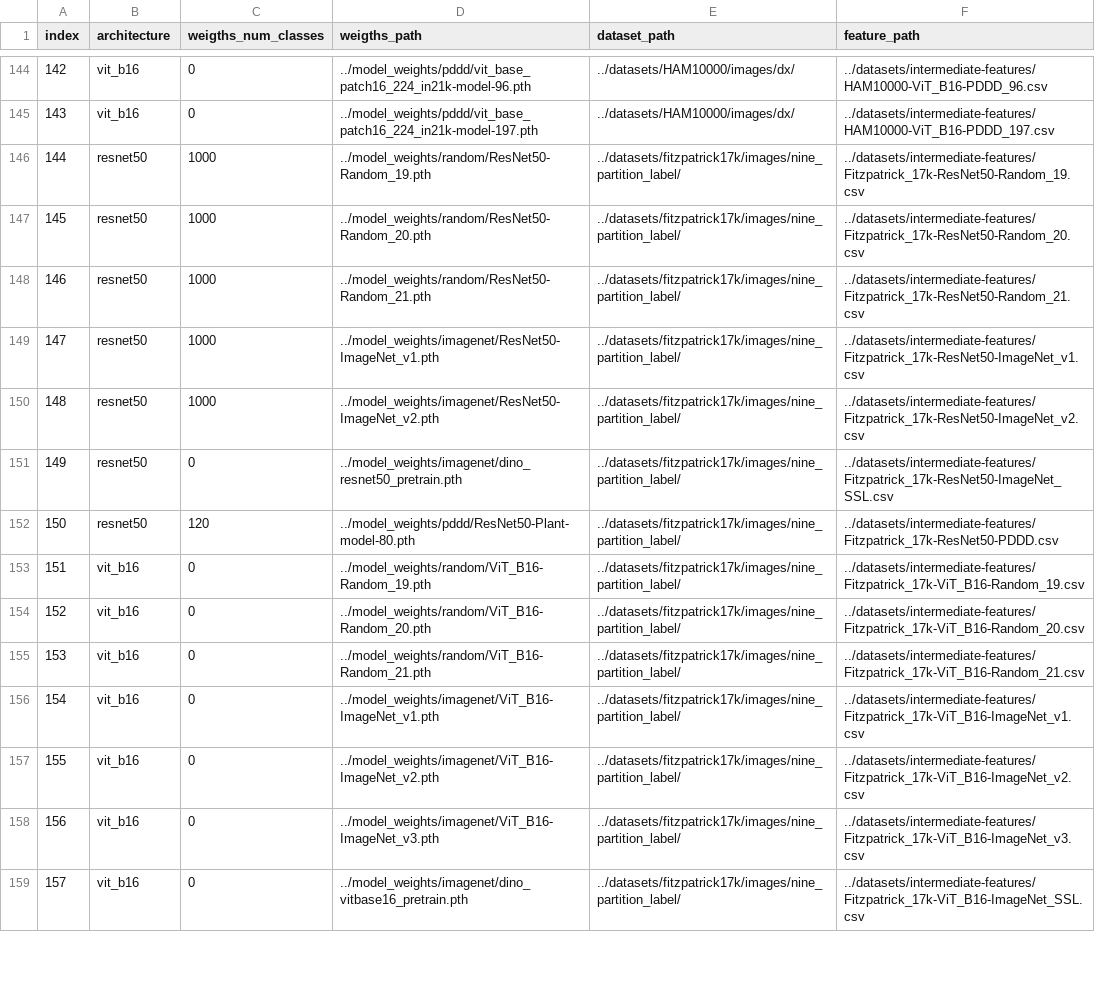
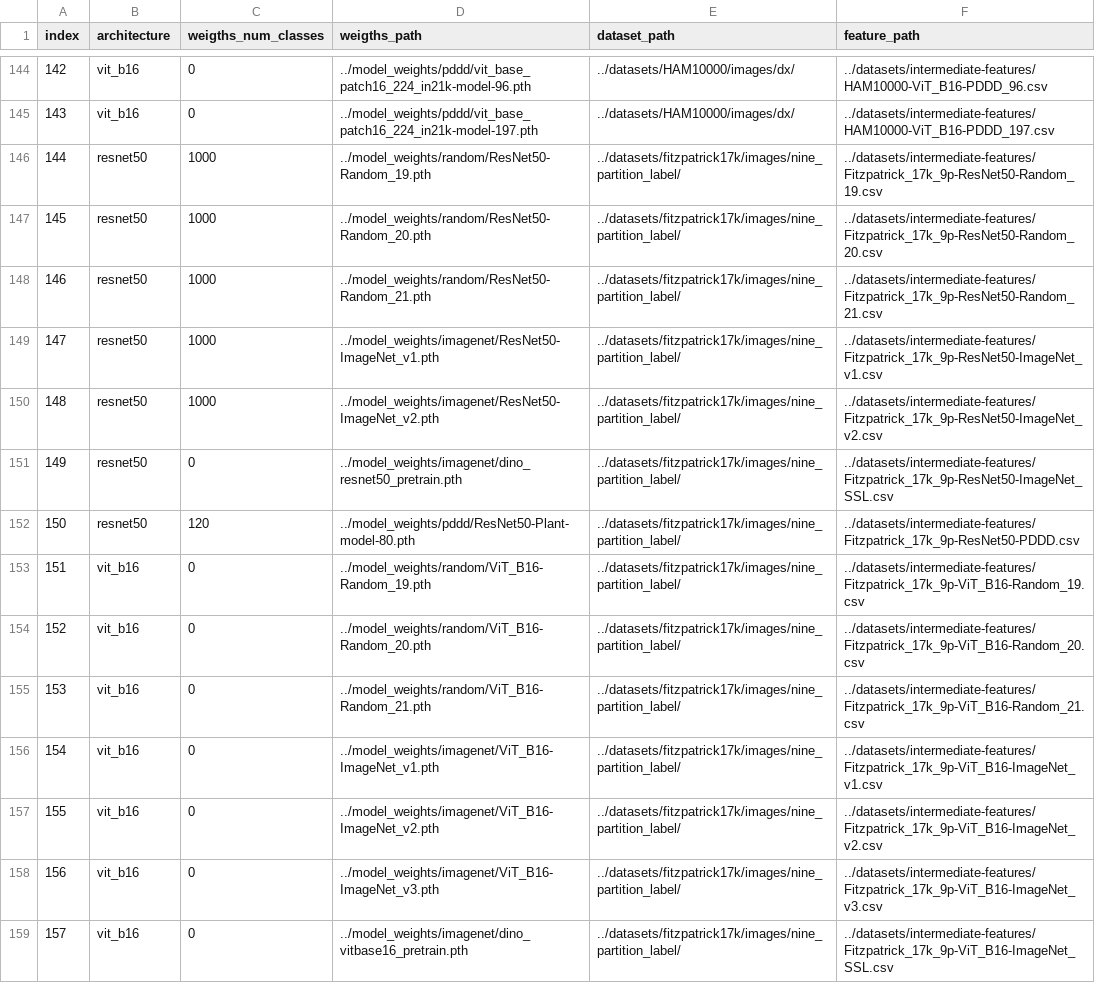
Before and after one commit to AlexanderPeter/thesis, a CSV file: code/configs/tasks-configuration.csv, drawn as a sheet; only a part is shown, gaps mark what is left out; the diff covers the shown part only.

```diff
--- a/code/configs/tasks-configuration.csv
+++ b/code/configs/tasks-configuration.csv
@@ -145,15 +145,15 @@ index,architecture,weigths_num_classes,weigths_path,dataset_path,feature_path
 143,vit_b16,0,../model_weights/pddd/vit_base_patch16_224_in21k-model-197.pth,../datasets/HAM10000/images/dx/,../datasets/intermediate-features/HAM10000-ViT_B16-PDDD_197.csv
-144,resnet50,1000,../model_weights/random/ResNet50-Random_19.pth,../datasets/fitzpatrick17k/images/nine_partition_label/,../datasets/intermediate-features/Fitzpatrick_17k-ResNet50-Random_19.csv
-145,resnet50,1000,../model_weights/random/ResNet50-Random_20.pth,../datasets/fitzpatrick17k/images/nine_partition_label/,../datasets/intermediate-features/Fitzpatrick_17k-ResNet50-Random_20.csv
-146,resnet50,1000,../model_weights/random/ResNet50-Random_21.pth,../datasets/fitzpatrick17k/images/nine_partition_label/,../datasets/intermediate-features/Fitzpatrick_17k-ResNet50-Random_21.csv
-147,resnet50,1000,../model_weights/imagenet/ResNet50-ImageNet_v1.pth,../datasets/fitzpatrick17k/images/nine_partition_label/,../datasets/intermediate-features/Fitzpatrick_17k-ResNet50-ImageNet_v1.csv
-148,resnet50,1000,../model_weights/imagenet/ResNet50-ImageNet_v2.pth,../datasets/fitzpatrick17k/images/nine_partition_label/,../datasets/intermediate-features/Fitzpatrick_17k-ResNet50-ImageNet_v2.csv
-149,resnet50,0,../model_weights/imagenet/dino_resnet50_pretrain.pth,../datasets/fitzpatrick17k/images/nine_partition_label/,../datasets/intermediate-features/Fitzpatrick_17k-ResNet50-ImageNet_SSL.csv
-150,resnet50,120,../model_weights/pddd/ResNet50-Plant-model-80.pth,../datasets/fitzpatrick17k/images/nine_partition_label/,../datasets/intermediate-features/Fitzpatrick_17k-ResNet50-PDDD.csv
-151,vit_b16,0,../model_weights/random/ViT_B16-Random_19.pth,../datasets/fitzpatrick17k/images/nine_partition_label/,../datasets/intermediate-features/Fitzpatrick_17k-ViT_B16-Random_19.csv
-152,vit_b16,0,../model_weights/random/ViT_B16-Random_20.pth,../datasets/fitzpatrick17k/images/nine_partition_label/,../datasets/intermediate-features/Fitzpatrick_17k-ViT_B16-Random_20.csv
-153,vit_b16,0,../model_weights/random/ViT_B16-Random_21.pth,../datasets/fitzpatrick17k/images/nine_partition_label/,../datasets/intermediate-features/Fitzpatrick_17k-ViT_B16-Random_21.csv
-154,vit_b16,0,../model_weights/imagenet/ViT_B16-ImageNet_v1.pth,../datasets/fitzpatrick17k/images/nine_partition_label/,../datasets/intermediate-features/Fitzpatrick_17k-ViT_B16-ImageNet_v1.csv
-155,vit_b16,0,../model_weights/imagenet/ViT_B16-ImageNet_v2.pth,../datasets/fitzpatrick17k/images/nine_partition_label/,../datasets/intermediate-features/Fitzpatrick_17k-ViT_B16-ImageNet_v2.csv
-156,vit_b16,0,../model_weights/imagenet/ViT_B16-ImageNet_v3.pth,../datasets/fitzpatrick17k/images/nine_partition_label/,../datasets/intermediate-features/Fitzpatrick_17k-ViT_B16-ImageNet_v3.csv
-157,vit_b16,0,../model_weights/imagenet/dino_vitbase16_pretrain.pth,../datasets/fitzpatrick17k/images/nine_partition_label/,../datasets/intermediate-features/Fitzpatrick_17k-ViT_B16-ImageNet_SSL.csv
+144,resnet50,1000,../model_weights/random/ResNet50-Random_19.pth,../datasets/fitzpatrick17k/images/nine_partition_label/,../datasets/intermediate-features/Fitzpatrick_17k_9p-ResNet50-Random_19.csv
+145,resnet50,1000,../model_weights/random/ResNet50-Random_20.pth,../datasets/fitzpatrick17k/images/nine_partition_label/,../datasets/intermediate-features/Fitzpatrick_17k_9p-ResNet50-Random_20.csv
+146,resnet50,1000,../model_weights/random/ResNet50-Random_21.pth,../datasets/fitzpatrick17k/images/nine_partition_label/,../datasets/intermediate-features/Fitzpatrick_17k_9p-ResNet50-Random_21.csv
+147,resnet50,1000,../model_weights/imagenet/ResNet50-ImageNet_v1.pth,../datasets/fitzpatrick17k/images/nine_partition_label/,../datasets/intermediate-features/Fitzpatrick_17k_9p-ResNet50-ImageNet_v1.csv
+148,resnet50,1000,../model_weights/imagenet/ResNet50-ImageNet_v2.pth,../datasets/fitzpatrick17k/images/nine_partition_label/,../datasets/intermediate-features/Fitzpatrick_17k_9p-ResNet50-ImageNet_v2.csv
+149,resnet50,0,../model_weights/imagenet/dino_resnet50_pretrain.pth,../datasets/fitzpatrick17k/images/nine_partition_label/,../datasets/intermediate-features/Fitzpatrick_17k_9p-ResNet50-ImageNet_SSL.csv
+150,resnet50,120,../model_weights/pddd/ResNet50-Plant-model-80.pth,../datasets/fitzpatrick17k/images/nine_partition_label/,../datasets/intermediate-features/Fitzpatrick_17k_9p-ResNet50-PDDD.csv
+151,vit_b16,0,../model_weights/random/ViT_B16-Random_19.pth,../datasets/fitzpatrick17k/images/nine_partition_label/,../datasets/intermediate-features/Fitzpatrick_17k_9p-ViT_B16-Random_19.csv
+152,vit_b16,0,../model_weights/random/ViT_B16-Random_20.pth,../datasets/fitzpatrick17k/images/nine_partition_label/,../datasets/intermediate-features/Fitzpatrick_17k_9p-ViT_B16-Random_20.csv
+153,vit_b16,0,../model_weights/random/ViT_B16-Random_21.pth,../datasets/fitzpatrick17k/images/nine_partition_label/,../datasets/intermediate-features/Fitzpatrick_17k_9p-ViT_B16-Random_21.csv
+154,vit_b16,0,../model_weights/imagenet/ViT_B16-ImageNet_v1.pth,../datasets/fitzpatrick17k/images/nine_partition_label/,../datasets/intermediate-features/Fitzpatrick_17k_9p-ViT_B16-ImageNet_v1.csv
+155,vit_b16,0,../model_weights/imagenet/ViT_B16-ImageNet_v2.pth,../datasets/fitzpatrick17k/images/nine_partition_label/,../datasets/intermediate-features/Fitzpatrick_17k_9p-ViT_B16-ImageNet_v2.csv
+156,vit_b16,0,../model_weights/imagenet/ViT_B16-ImageNet_v3.pth,../datasets/fitzpatrick17k/images/nine_partition_label/,../datasets/intermediate-features/Fitzpatrick_17k_9p-ViT_B16-ImageNet_v3.csv
+157,vit_b16,0,../model_weights/imagenet/dino_vitbase16_pretrain.pth,../datasets/fitzpatrick17k/images/nine_partition_label/,../datasets/intermediate-features/Fitzpatrick_17k_9p-ViT_B16-ImageNet_SSL.csv
```
Also changed, not shown: 16 added rows and 2 edited cells elsewhere in this file, 7 other files.
